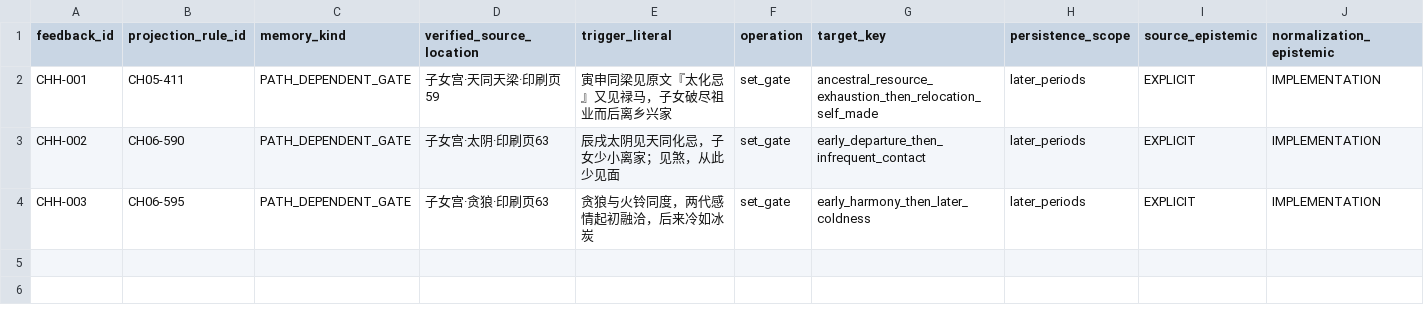
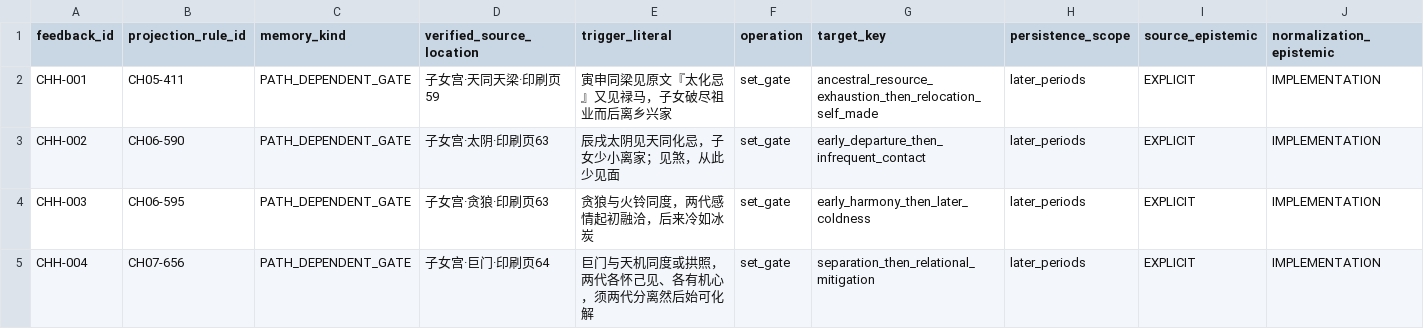
Before and after one commit to 15937-ass/ziwei-state-space, a CSV file: validation/wp05/CHILDREN_HISTORY_FEEDBACK_v0.1.csv, drawn as a sheet; only a part is shown; rows hold the shown columns only; the diff names each change by its address in the sheet, - before the commit and + after, or states it on an @@ line.

Commit message:
WP05 Children CH07: append history feedback

```diff
--- a/validation/wp05/CHILDREN_HISTORY_FEEDBACK_v0.1.csv
+++ b/validation/wp05/CHILDREN_HISTORY_FEEDBACK_v0.1.csv
+row 5: CHH-004 | CH07-656 | PATH_DEPENDENT_GATE | 子女宫·巨门·印刷页64 | 巨门与天机同度或拱照，两代各怀己见、各有机心，须两代分离然后始可化解 | set_gate | separation_then_relational_mitigation | later_periods | EXPLICIT | IMPLEMENTATION
```
